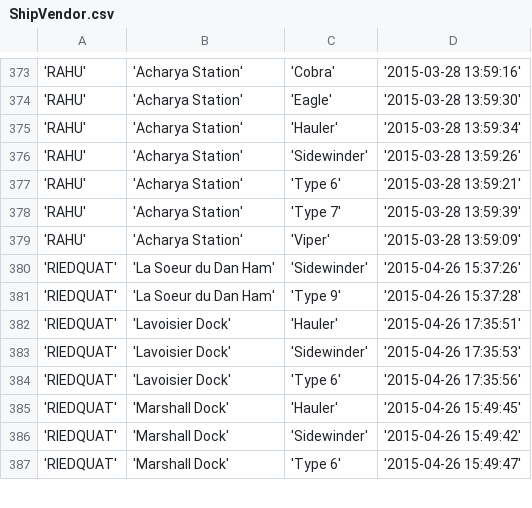
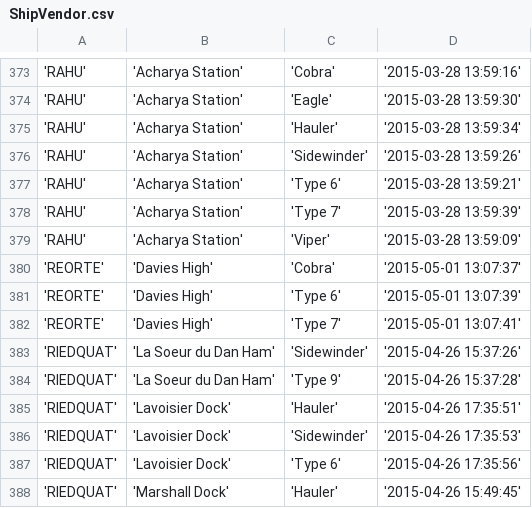
Before and after one commit to EliteDangerous/tradedangerous, a CSV file: data/ShipVendor.csv, drawn as a sheet; only a part is shown, gaps mark what is left out; the shorter side is filled out with more unchanged rows; the diff names each change by its address in the sheet, - before the commit and + after, or states it on an @@ line.

```diff
--- a/data/ShipVendor.csv
+++ b/data/ShipVendor.csv
+row 380: 'REORTE' | 'Davies High' | 'Cobra' | '2015-05-01 13:07:37'
+row 381: 'REORTE' | 'Davies High' | 'Type 6' | '2015-05-01 13:07:39'
+row 382: 'REORTE' | 'Davies High' | 'Type 7' | '2015-05-01 13:07:41'
```
Also changed, not shown: data/Station.csv, data/StationAttributes.csv, 1 other file.
